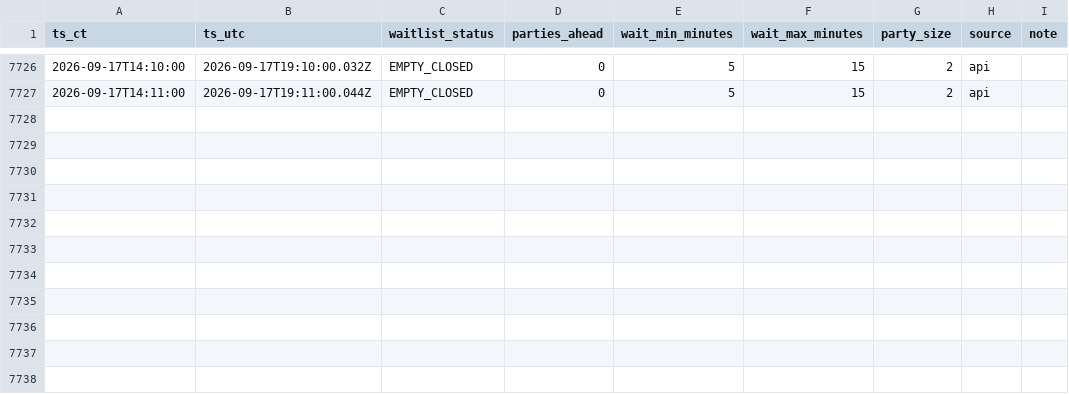
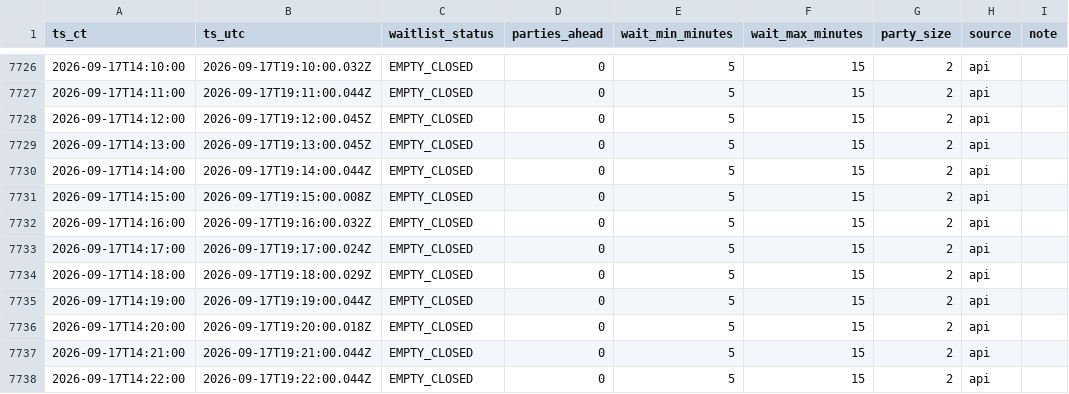
Before and after one commit to bront-s/oph-edina-waitlist, a CSV file: data/waitlist_log_ci_b.csv, drawn as a sheet; only a part is shown, gaps mark what is left out; the diff names each change by its address in the sheet, - before the commit and + after, or states it on an @@ line.

```diff
--- a/data/waitlist_log_ci_b.csv
+++ b/data/waitlist_log_ci_b.csv
+row 7728: 2026-09-17T14:12:00 | 2026-09-17T19:12:00.045Z | EMPTY_CLOSED | 0 | 5 | 15 | 2 | api
+row 7729: 2026-09-17T14:13:00 | 2026-09-17T19:13:00.045Z | EMPTY_CLOSED | 0 | 5 | 15 | 2 | api
+row 7730: 2026-09-17T14:14:00 | 2026-09-17T19:14:00.044Z | EMPTY_CLOSED | 0 | 5 | 15 | 2 | api
+row 7731: 2026-09-17T14:15:00 | 2026-09-17T19:15:00.008Z | EMPTY_CLOSED | 0 | 5 | 15 | 2 | api
+row 7732: 2026-09-17T14:16:00 | 2026-09-17T19:16:00.032Z | EMPTY_CLOSED | 0 | 5 | 15 | 2 | api
+row 7733: 2026-09-17T14:17:00 | 2026-09-17T19:17:00.024Z | EMPTY_CLOSED | 0 | 5 | 15 | 2 | api
+row 7734: 2026-09-17T14:18:00 | 2026-09-17T19:18:00.029Z | EMPTY_CLOSED | 0 | 5 | 15 | 2 | api
+row 7735: 2026-09-17T14:19:00 | 2026-09-17T19:19:00.044Z | EMPTY_CLOSED | 0 | 5 | 15 | 2 | api
+row 7736: 2026-09-17T14:20:00 | 2026-09-17T19:20:00.018Z | EMPTY_CLOSED | 0 | 5 | 15 | 2 | api
+row 7737: 2026-09-17T14:21:00 | 2026-09-17T19:21:00.044Z | EMPTY_CLOSED | 0 | 5 | 15 | 2 | api
+row 7738: 2026-09-17T14:22:00 | 2026-09-17T19:22:00.044Z | EMPTY_CLOSED | 0 | 5 | 15 | 2 | api
```
